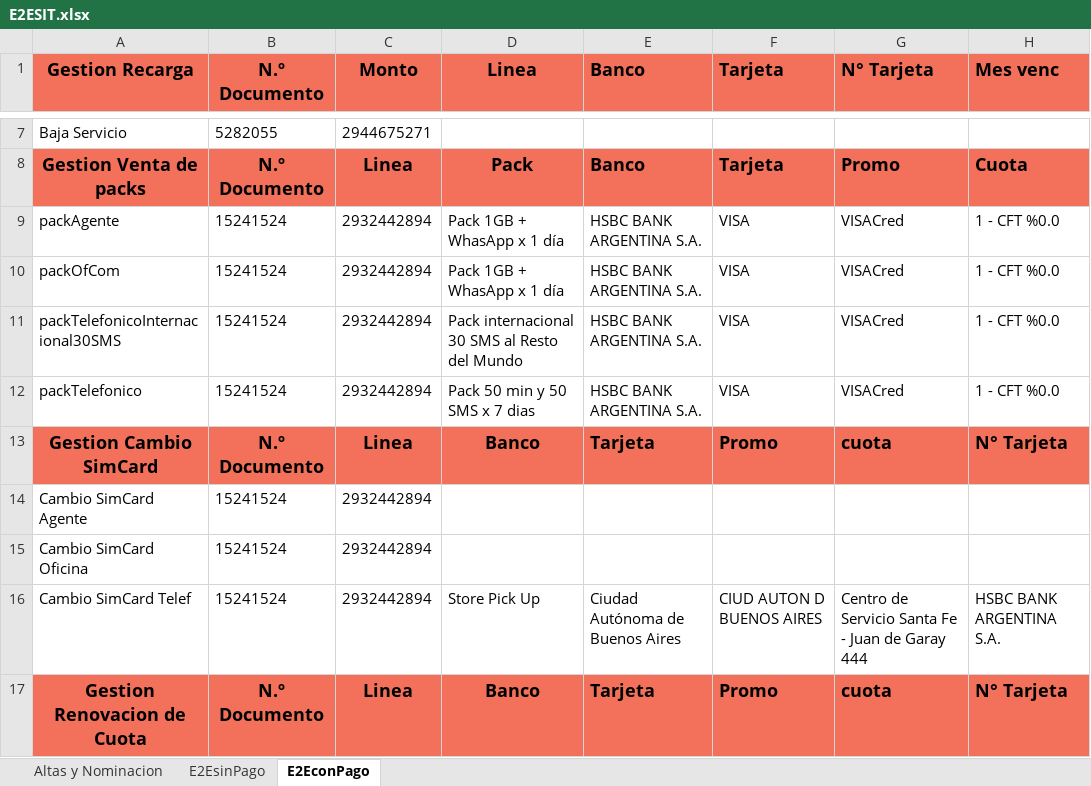
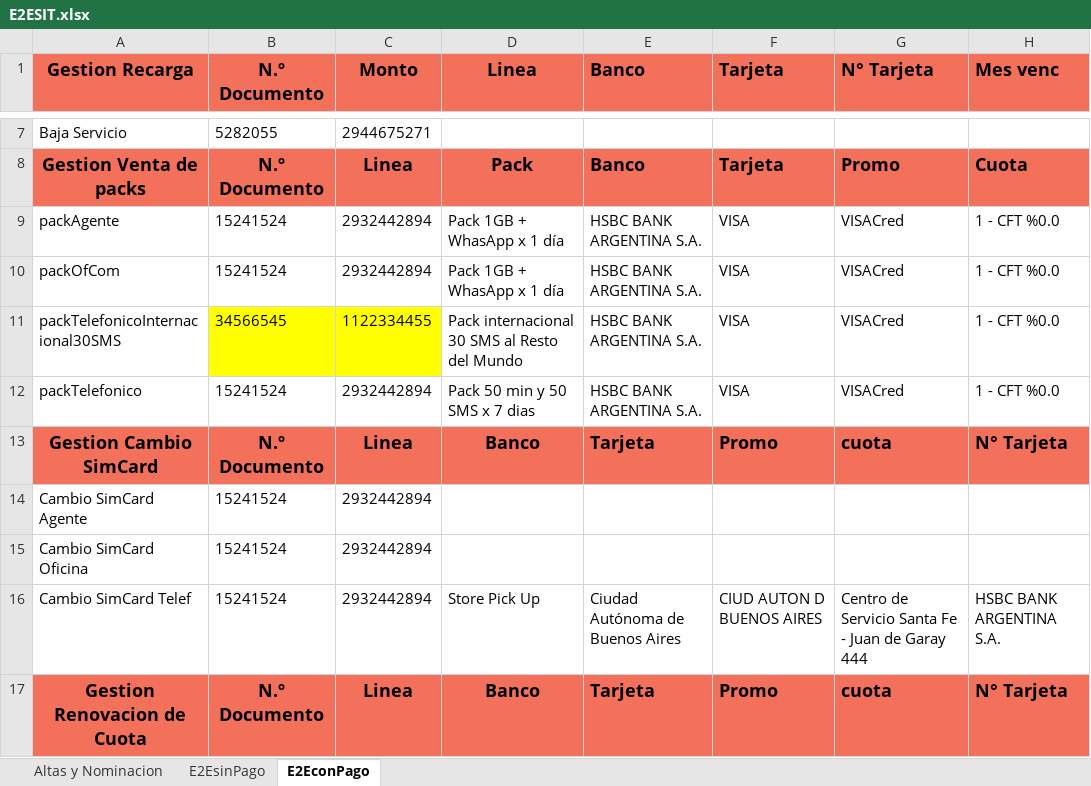
Before and after one commit to FlorangelRC/TelecomProyectoFAN, an Excel workbook: E2ESIT.xlsx, sheet E2EconPago, drawn as a sheet; only a part is shown, gaps mark what is left out; values as stored, in another font and other column widths than the file's, no borders; the diff names each change by its address in the sheet, - before the commit and + after, or states it on an @@ line.

```diff
--- a/E2ESIT.xlsx (sheet E2EconPago)
+++ b/E2ESIT.xlsx (sheet E2EconPago)
-B11 (N.º Documento): 15241524
+B11 (N.º Documento): 34566545
-B11:C11 fill: none
+B11:C11 fill: #FFFF00
-C11 (Monto): 2932442894
+C11 (Monto): 1122334455
```
Also changed, not shown: 8 other files.
